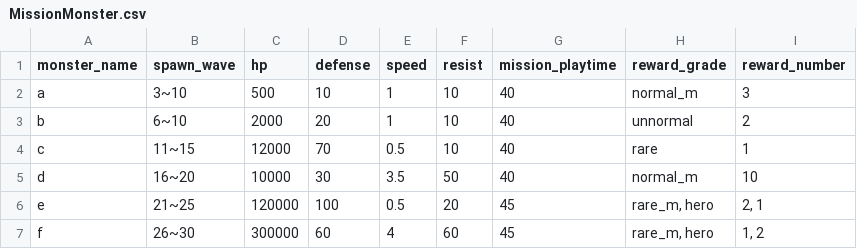
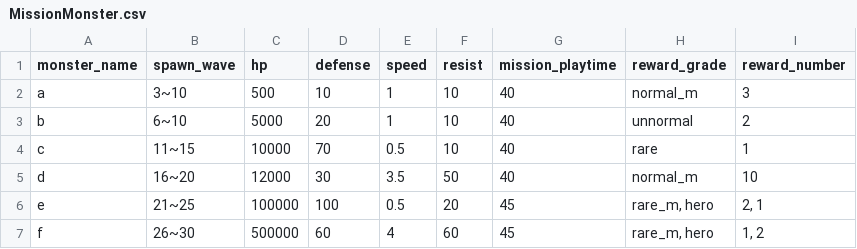
Before and after one commit to Famec7/WRD, a CSV file: Assets/Resources/MissionMonster.csv, drawn as a sheet.

```diff
--- a/Assets/Resources/MissionMonster.csv
+++ b/Assets/Resources/MissionMonster.csv
@@ -2,6 +2,6 @@ monster_name,spawn_wave,hp,defense,speed,resist,mission_playtime,reward_grade,re
 a,3~10,500,10,1,10,40,normal_m,3
-b,6~10,2000,20,1,10,40,unnormal,2
-c,11~15,12000,70,0.5,10,40,rare,1
-d,16~20,10000,30,3.5,50,40,normal_m,10
-e,21~25,120000,100,0.5,20,45,"rare_m, hero","2, 1"
-f,26~30,300000,60,4,60,45,"rare_m, hero","1, 2"
+b,6~10,5000,20,1,10,40,unnormal,2
+c,11~15,10000,70,0.5,10,40,rare,1
+d,16~20,12000,30,3.5,50,40,normal_m,10
+e,21~25,100000,100,0.5,20,45,"rare_m, hero","2, 1"
+f,26~30,500000,60,4,60,45,"rare_m, hero","1, 2"
```
Also changed, not shown: Assets/Resources/WaveMonster.csv.
